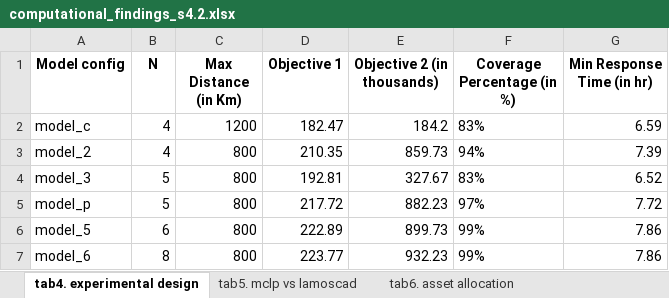
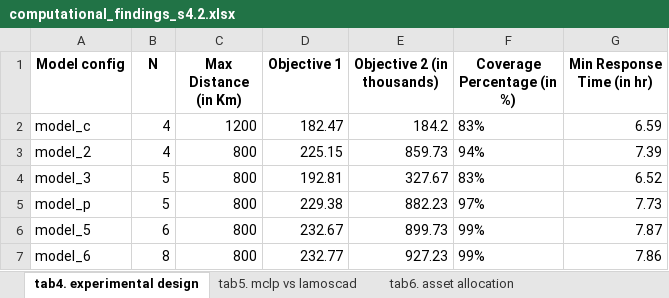
Before and after one commit to tanmoyie/MIP-Python-Lamoscad, an Excel workbook: results/computational_findings_s4.2.xlsx, sheet tab4. experimental design, drawn as a sheet; values as stored, in another font and other column widths than the file's, no borders; the diff names each change by its address in the sheet, - before the commit and + after, or states it on an @@ line.

```diff
--- a/results/computational_findings_s4.2.xlsx (sheet tab4. experimental design)
+++ b/results/computational_findings_s4.2.xlsx (sheet tab4. experimental design)
-D3 (Objective 1): 210.35
+D3 (Objective 1): 225.15
-D5 (Objective 1): 217.72
+D5 (Objective 1): 229.38
-G5 (Min Response Time (in hr)): 7.72
+G5 (Min Response Time (in hr)): 7.73
-D6 (Objective 1): 222.89
+D6 (Objective 1): 232.67
-G6 (Min Response Time (in hr)): 7.86
+G6 (Min Response Time (in hr)): 7.87
-D7 (Objective 1): 223.77
+D7 (Objective 1): 232.77
-E7 (Objective 2 (in thousands)): 932.23
+E7 (Objective 2 (in thousands)): 927.23
```
Also changed, not shown: sheet tab5. mclp vs lamoscad, 16 other files.
